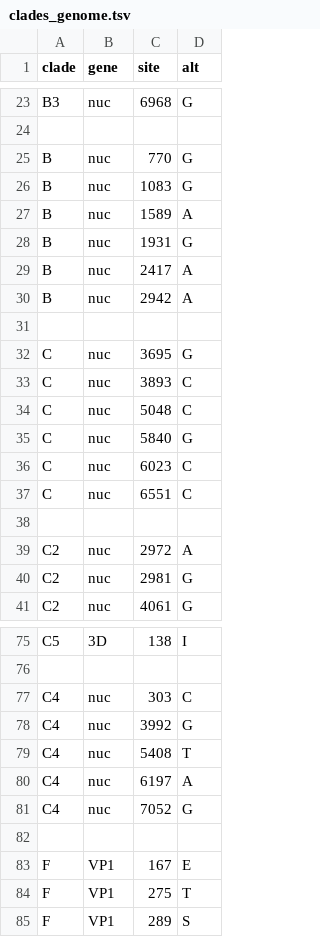
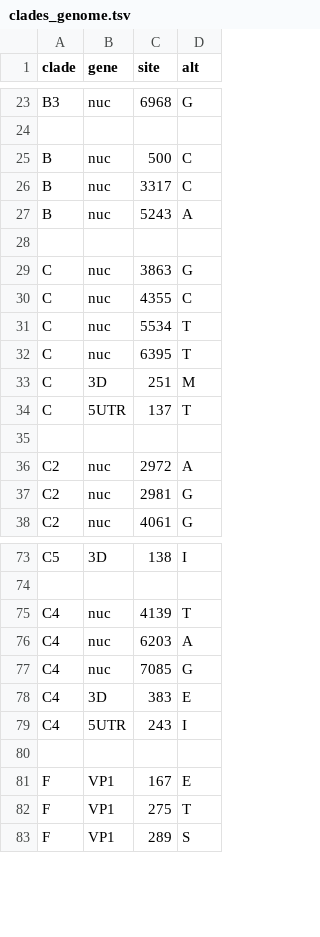
Before and after one commit to hodcroftlab/enterovirus_a71, a TSV file: whole_genome/config/clades_genome.tsv, drawn as a sheet; only a part is shown, gaps mark what is left out; the diff covers the shown part only.

Commit message:
update: dropping outliers, new colors and improved clades

```diff
--- a/whole_genome/config/clades_genome.tsv
+++ b/whole_genome/config/clades_genome.tsv
@@ -24,15 +24,12 @@ B3	nuc	6968	G
 
-B	nuc	770	G
-B	nuc	1083	G
-B	nuc	1589	A
-B	nuc	1931	G
-B	nuc	2417	A
-B	nuc	2942	A
+B	nuc	500	C
+B	nuc	3317	C
+B	nuc	5243	A
 
-C	nuc	3695	G
-C	nuc	3893	C
-C	nuc	5048	C
-C	nuc	5840	G
-C	nuc	6023	C
-C	nuc	6551	C
+C	nuc	3863	G
+C	nuc	4355	C
+C	nuc	5534	T
+C	nuc	6395	T
+C	3D	251	M
+C	5UTR	137	T
 
@@ -76,7 +74,7 @@ C5	3D	138	I
 
-C4	nuc	303	C
-C4	nuc	3992	G
-C4	nuc	5408	T
-C4	nuc	6197	A
-C4	nuc	7052	G
+C4	nuc	4139	T
+C4	nuc	6203	A
+C4	nuc	7085	G
+C4	3D	383	E
+C4	5UTR	243	I
 
```
Also changed, not shown: 2 added rows, 1 removed row and 3 edited cells elsewhere in this file, config/colors.tsv, vp1/config/clades_genome.tsv, 1 other file.
